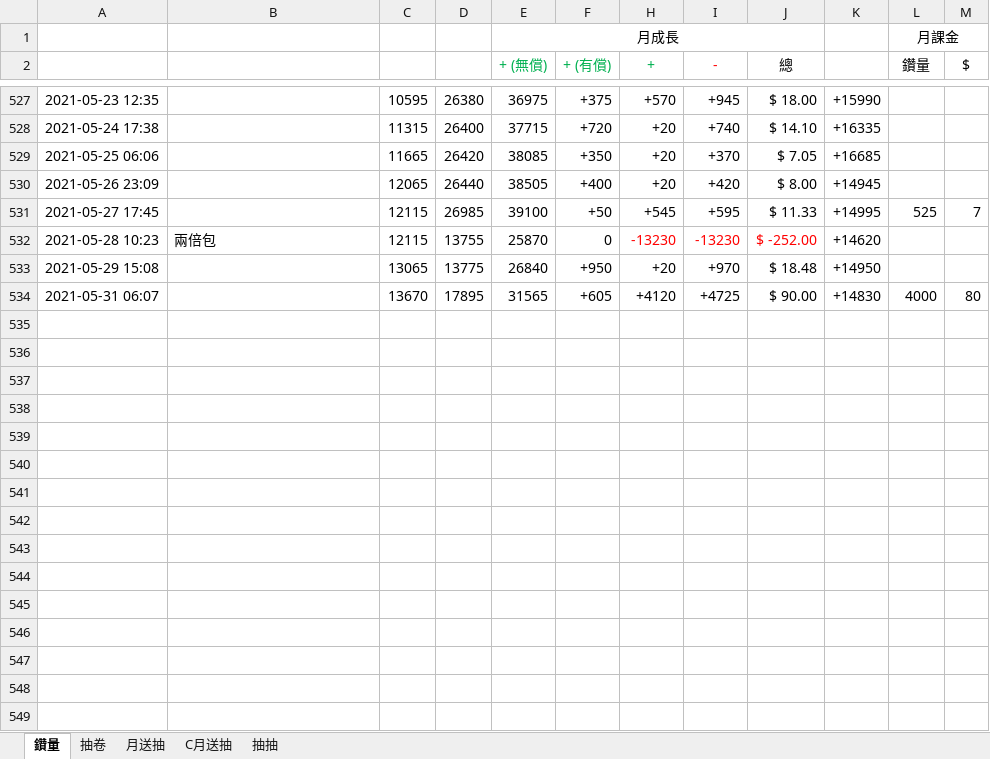
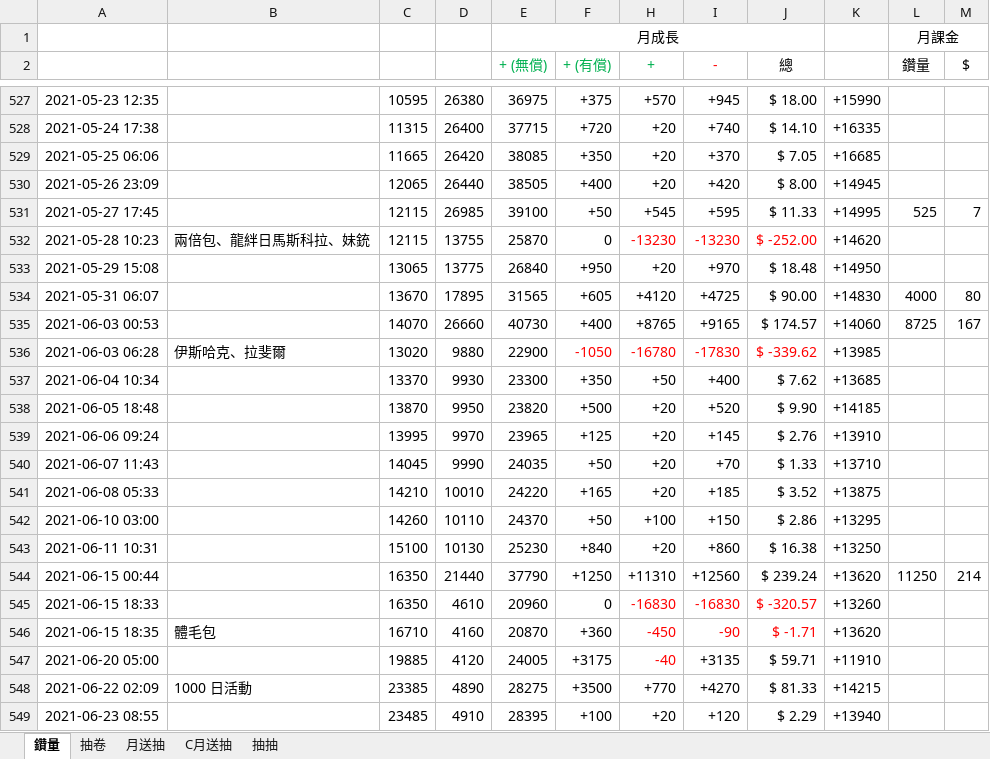
Before and after one commit to RaenonX-DL/dragalia-data-track, an Excel workbook: Dragalia Data.xlsx, sheet 鑽量, drawn as a sheet; only a part is shown, gaps mark what is left out; values as stored, in another font and other column widths than the file's, no borders; the diff covers the shown part only; the diff names each change by its address in the sheet, - before the commit and + after, or states it on an @@ line.

```diff
--- a/Dragalia Data.xlsx (sheet 鑽量)
+++ b/Dragalia Data.xlsx (sheet 鑽量)
-B532: 兩倍包
+B532: 兩倍包、龍絆日馬斯科拉、妹銃
+row 535: 2021-06-03 00:53 |  | 14070 | 26660 | 40730 | +400 | +8765 | +9165 | $ 174.57 | +14060 | 8725 | 167
+row 536: 2021-06-03 06:28 | 伊斯哈克、拉斐爾 | 13020 | 9880 | 22900 | -1050 | -16780 | -17830 | $ -339.62 | +13985
+row 537: 2021-06-04 10:34 |  | 13370 | 9930 | 23300 | +350 | +50 | +400 | $ 7.62 | +13685
+row 538: 2021-06-05 18:48 |  | 13870 | 9950 | 23820 | +500 | +20 | +520 | $ 9.90 | +14185
+row 539: 2021-06-06 09:24 |  | 13995 | 9970 | 23965 | +125 | +20 | +145 | $ 2.76 | +13910
+row 540: 2021-06-07 11:43 |  | 14045 | 9990 | 24035 | +50 | +20 | +70 | $ 1.33 | +13710
+row 541: 2021-06-08 05:33 |  | 14210 | 10010 | 24220 | +165 | +20 | +185 | $ 3.52 | +13875
+row 542: 2021-06-10 03:00 |  | 14260 | 10110 | 24370 | +50 | +100 | +150 | $ 2.86 | +13295
+row 543: 2021-06-11 10:31 |  | 15100 | 10130 | 25230 | +840 | +20 | +860 | $ 16.38 | +13250
+row 544: 2021-06-15 00:44 |  | 16350 | 21440 | 37790 | +1250 | +11310 | +12560 | $ 239.24 | +13620 | 11250 | 214
+row 545: 2021-06-15 18:33 |  | 16350 | 4610 | 20960 | 0 | -16830 | -16830 | $ -320.57 | +13260
+row 546: 2021-06-15 18:35 | 體毛包 | 16710 | 4160 | 20870 | +360 | -450 | -90 | $ -1.71 | +13620
+row 547: 2021-06-20 05:00 |  | 19885 | 4120 | 24005 | +3175 | -40 | +3135 | $ 59.71 | +11910
+row 548: 2021-06-22 02:09 | 1000 日活動 | 23385 | 4890 | 28275 | +3500 | +770 | +4270 | $ 81.33 | +14215
+row 549: 2021-06-23 08:55 |  | 23485 | 4910 | 28395 | +100 | +20 | +120 | $ 2.29 | +13940
```
Also changed, not shown: 11 added rows and 1 removed row elsewhere in this sheet, sheet 抽卷, sheet 月送抽, sheet 抽抽, hidden cells, charts or pictures, Brainstorm.xlsx.
